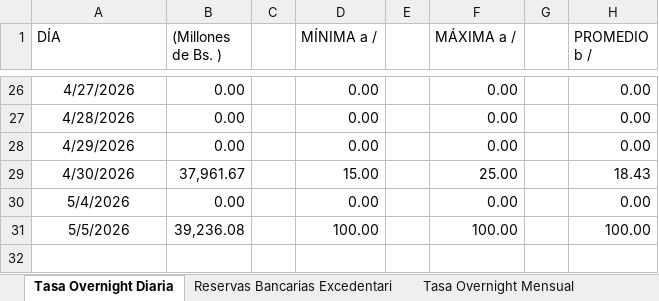
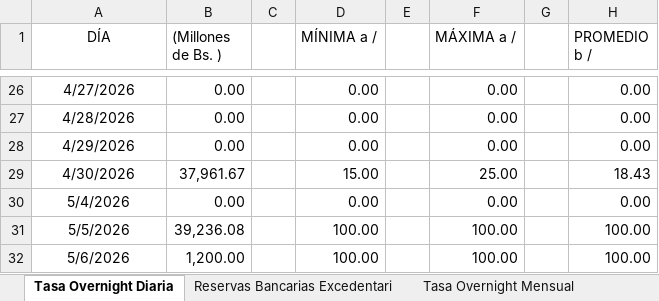
Before and after one commit to bfauairmonitor/Monitor-Nacional, an Excel workbook: Datos_Macroeconomicos.xlsx, sheet Tasa Overnight Diaria, drawn as a sheet; only a part is shown, gaps mark what is left out; values as stored, in another font and other column widths than the file's, no borders; the diff names each change by its address in the sheet, - before the commit and + after, or states it on an @@ line.

```diff
--- a/Datos_Macroeconomicos.xlsx (sheet Tasa Overnight Diaria)
+++ b/Datos_Macroeconomicos.xlsx (sheet Tasa Overnight Diaria)
-A1 alignment: left
+A1 alignment: center
+row 32: 5/6/2026 | 1,200.00 |  | 100.00 |  | 100.00 |  | 100.00
```
Also changed, not shown: sheet Reservas Bancarias Excedentari, sheet Resev. Internacionales $.
